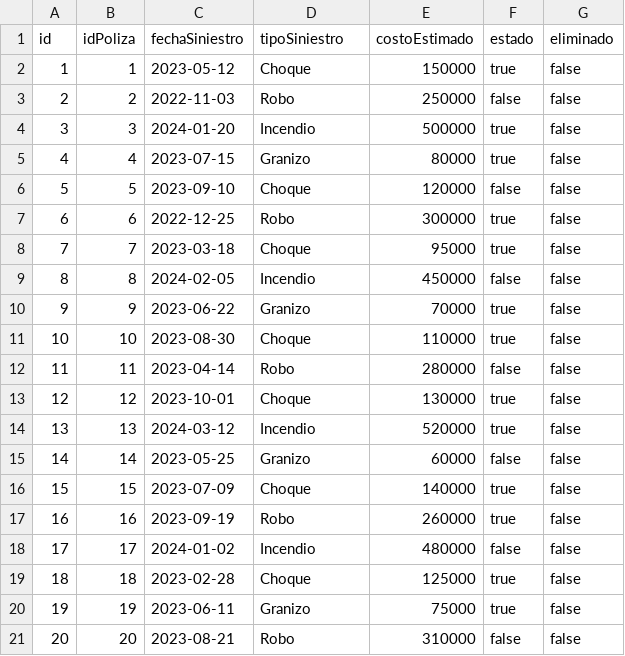
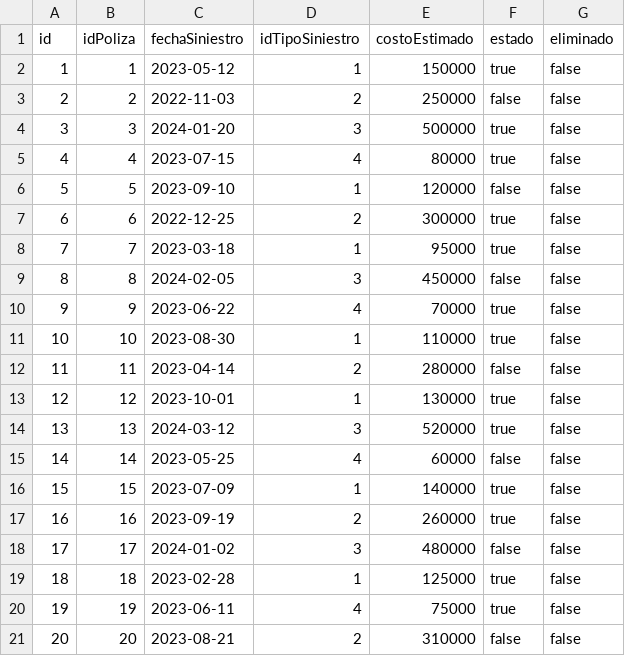
Before and after one commit to cr1571an/Tpi-ProgramacionII, a CSV file: inputData/siniestros.csv, drawn as a sheet.

Commit message:
Refactor siniestros.csv to use idTipoSiniestro and add tiposSiniestros.csv for type definitions

```diff
--- a/inputData/siniestros.csv
+++ b/inputData/siniestros.csv
@@ -1,21 +1,21 @@
-id,idPoliza,fechaSiniestro,tipoSiniestro,costoEstimado,estado,eliminado
-1,1,2023-05-12,Choque,150000,true,false
-2,2,2022-11-03,Robo,250000,false,false
-3,3,2024-01-20,Incendio,500000,true,false
-4,4,2023-07-15,Granizo,80000,true,false
-5,5,2023-09-10,Choque,120000,false,false
-6,6,2022-12-25,Robo,300000,true,false
-7,7,2023-03-18,Choque,95000,true,false
-8,8,2024-02-05,Incendio,450000,false,false
-9,9,2023-06-22,Granizo,70000,true,false
-10,10,2023-08-30,Choque,110000,true,false
-11,11,2023-04-14,Robo,280000,false,false
-12,12,2023-10-01,Choque,130000,true,false
-13,13,2024-03-12,Incendio,520000,true,false
-14,14,2023-05-25,Granizo,60000,false,false
-15,15,2023-07-09,Choque,140000,true,false
-16,16,2023-09-19,Robo,260000,true,false
-17,17,2024-01-02,Incendio,480000,false,false
-18,18,2023-02-28,Choque,125000,true,false
-19,19,2023-06-11,Granizo,75000,true,false
-20,20,2023-08-21,Robo,310000,false,false
+id,idPoliza,fechaSiniestro,idTipoSiniestro,costoEstimado,estado,eliminado
+1,1,2023-05-12,1,150000,true,false
+2,2,2022-11-03,2,250000,false,false
+3,3,2024-01-20,3,500000,true,false
+4,4,2023-07-15,4,80000,true,false
+5,5,2023-09-10,1,120000,false,false
+6,6,2022-12-25,2,300000,true,false
+7,7,2023-03-18,1,95000,true,false
+8,8,2024-02-05,3,450000,false,false
+9,9,2023-06-22,4,70000,true,false
+10,10,2023-08-30,1,110000,true,false
+11,11,2023-04-14,2,280000,false,false
+12,12,2023-10-01,1,130000,true,false
+13,13,2024-03-12,3,520000,true,false
+14,14,2023-05-25,4,60000,false,false
+15,15,2023-07-09,1,140000,true,false
+16,16,2023-09-19,2,260000,true,false
+17,17,2024-01-02,3,480000,false,false
+18,18,2023-02-28,1,125000,true,false
+19,19,2023-06-11,4,75000,true,false
+20,20,2023-08-21,2,310000,false,false
```
Also changed, not shown: 1 other file.
